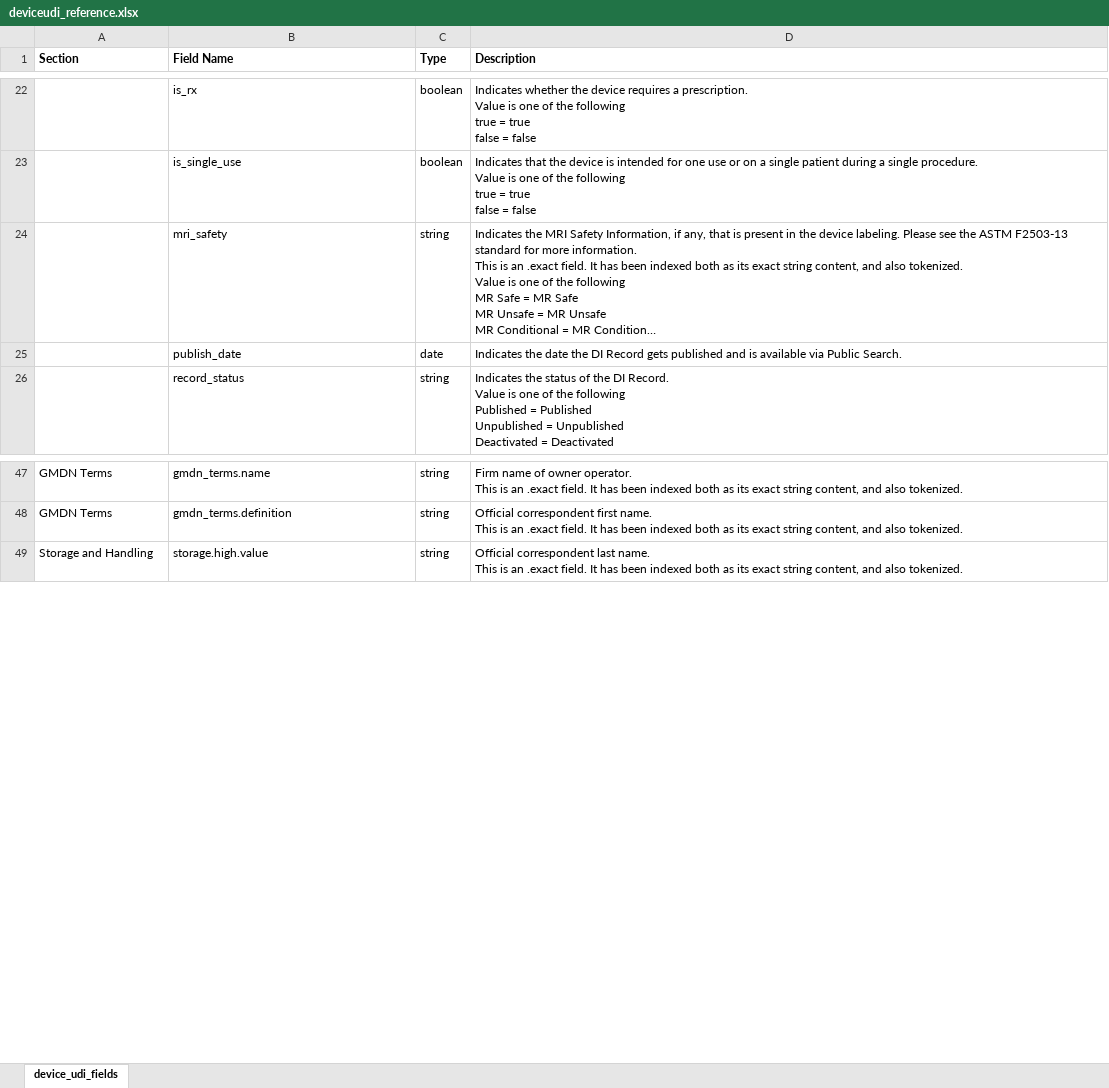
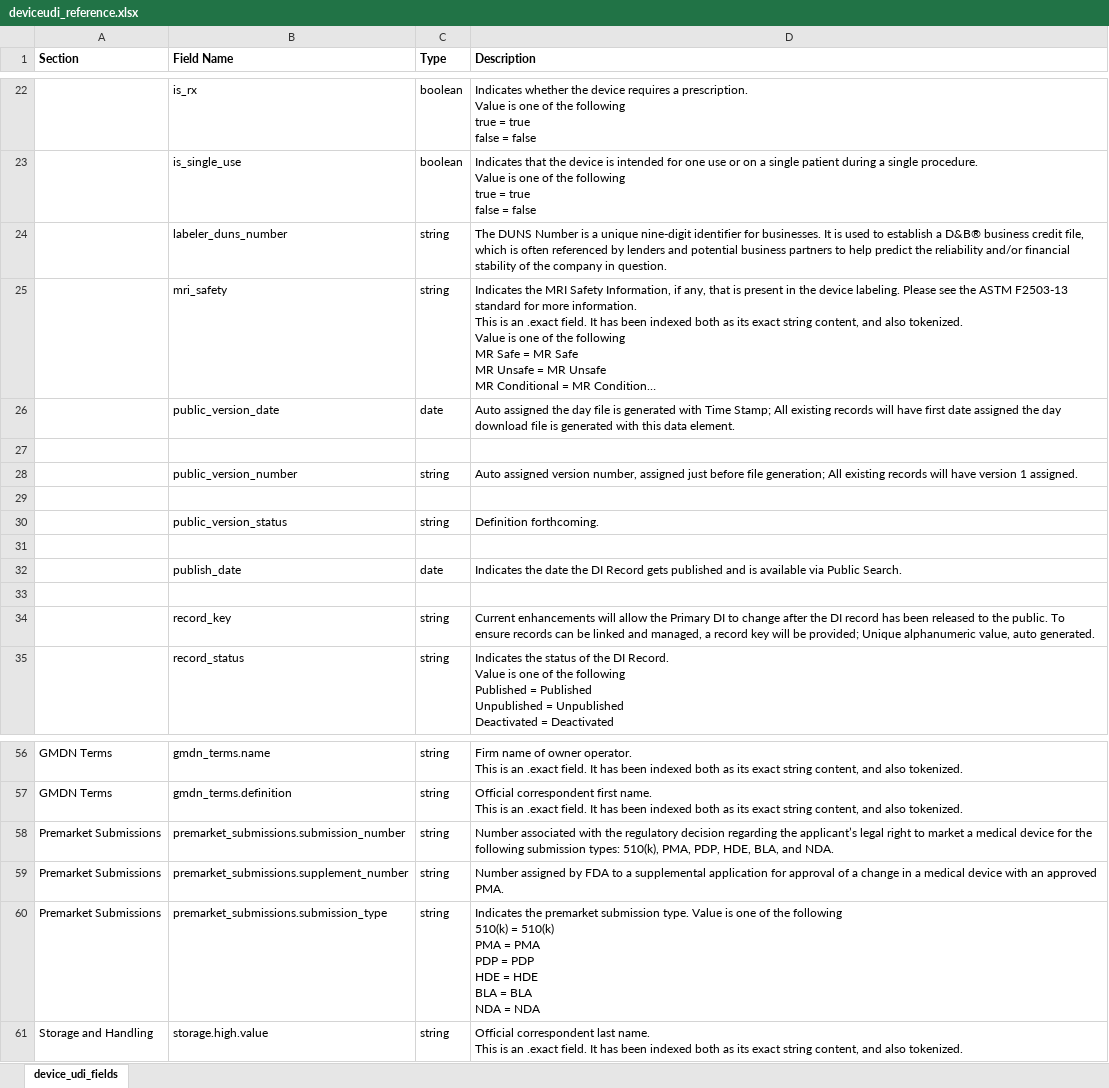
Before and after one commit to Camilo-Mendoza/OpenFDAGOV-Gatsby, an Excel workbook: static/fields/deviceudi_reference.xlsx, sheet device_udi_fields, drawn as a sheet; only a part is shown, gaps mark what is left out; long unchanged cells end in …; values as stored, in another font and other column widths than the file's, no borders; ↵ is a line break in a cell; the diff names each change by its address in the sheet, - before the commit and + after, or states it on an @@ line.

```diff
--- a/static/fields/deviceudi_reference.xlsx (sheet device_udi_fields)
+++ b/static/fields/deviceudi_reference.xlsx (sheet device_udi_fields)
+row 24:  | labeler_duns_number | string | The DUNS Number is a unique nine-digit identifier for businesses. It is used to establish a D&B® business credit file, which is often referenced by lenders and potential business partners to help predict the reliability and/or financial stability of the company in question.
+row 26:  | public_version_date | date | Auto assigned the day file is generated with Time Stamp; All existing records will have first date assigned the day download file is generated with this data element.
+row 27: (empty)
+row 28:  | public_version_number | string | Auto assigned version number, assigned just before file generation; All existing records will have version 1 assigned.
+row 29: (empty)
+row 30:  | public_version_status | string | Definition forthcoming.
+row 31: (empty)
+row 33: (empty)
+row 34:  | record_key | string | Current enhancements will allow the Primary DI to change after the DI record has been released to the public. To ensure records can be linked and managed, a record key will be provided; Unique alphanumeric value, auto generated.
+row 58: Premarket Submissions | premarket_submissions.submission_number | string | Number associated with the regulatory decision regarding the applicant’s legal right to market a medical device for the following submission types: 510(k), PMA, PDP, HDE, BLA, and NDA.
+row 59: Premarket Submissions | premarket_submissions.supplement_number | string | Number assigned by FDA to a supplemental application for approval of a change in a medical device with an approved PMA.
+row 60: Premarket Submissions | premarket_submissions.submission_type | string | Indicates the premarket submission type. Value is one of the following ↵ 510(k) = 510(k) ↵ PMA = PMA ↵ PDP = PDP ↵ HDE = HDE ↵ BLA = BLA ↵ NDA = NDA
```
Also changed, not shown: 23 other files.
